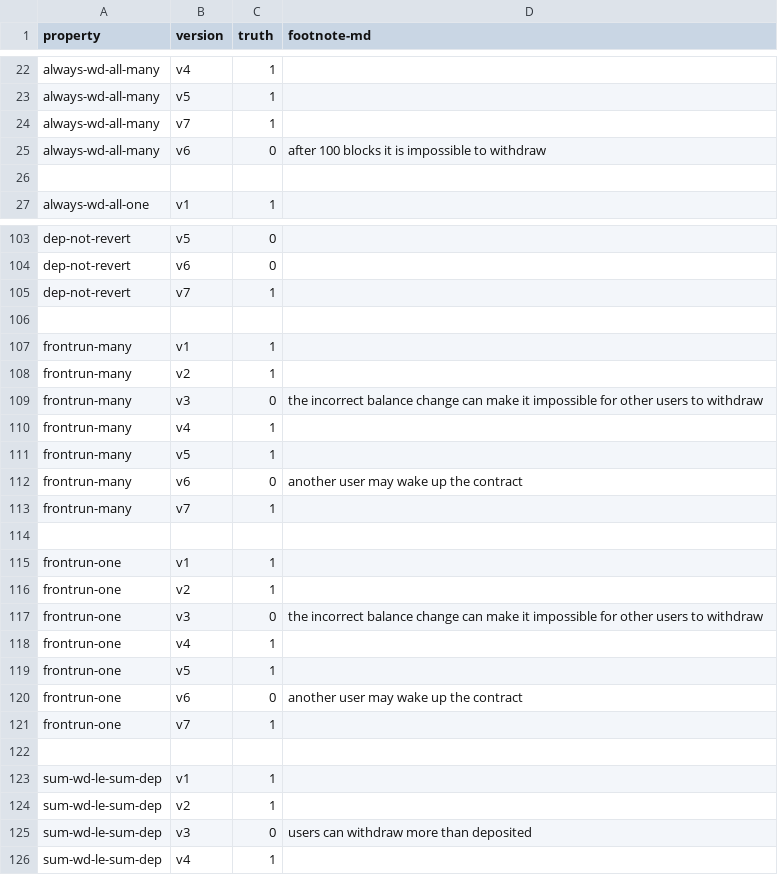
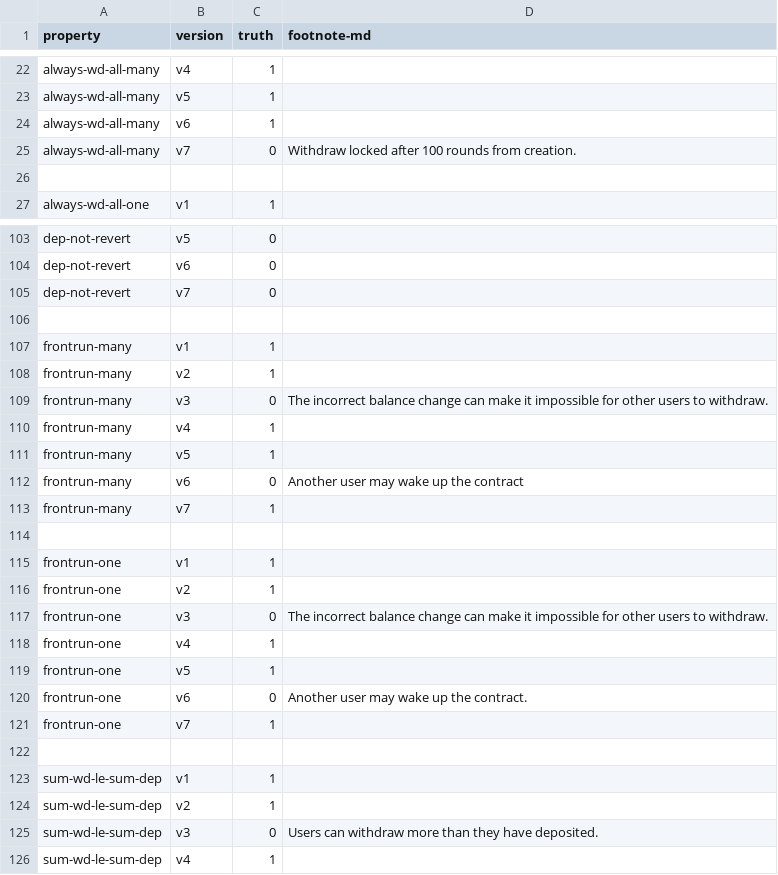
Before and after one commit to Eic17H/contracts-verification-benchmark, a CSV file: contracts/zerotoken_bank/ground-truth.csv, drawn as a sheet; only a part is shown, gaps mark what is left out; the diff covers the shown part only.

Commit message:
Bank (Tokenless): Ground truth comments

```diff
--- a/contracts/zerotoken_bank/ground-truth.csv
+++ b/contracts/zerotoken_bank/ground-truth.csv
@@ -23,4 +23,4 @@ always-wd-all-many,v4,1,
 always-wd-all-many,v5,1,
-always-wd-all-many,v7,1,
-always-wd-all-many,v6,0,after 100 blocks it is impossible to withdraw
+always-wd-all-many,v6,1,
+always-wd-all-many,v7,0,"Withdraw locked after 100 rounds from creation."
 
@@ -104,3 +104,3 @@ dep-not-revert,v5,0,
 dep-not-revert,v6,0,
-dep-not-revert,v7,1,
+dep-not-revert,v7,0,
 
@@ -108,6 +108,6 @@ frontrun-many,v1,1,
 frontrun-many,v2,1,
-frontrun-many,v3,0,the incorrect balance change can make it impossible for other users to withdraw
+frontrun-many,v3,0,"The incorrect balance change can make it impossible for other users to withdraw."
 frontrun-many,v4,1,
 frontrun-many,v5,1,
-frontrun-many,v6,0,another user may wake up the contract
+frontrun-many,v6,0,"Another user may wake up the contract"
 frontrun-many,v7,1,
@@ -116,6 +116,6 @@ frontrun-one,v1,1,
 frontrun-one,v2,1,
-frontrun-one,v3,0,the incorrect balance change can make it impossible for other users to withdraw
+frontrun-one,v3,0,"The incorrect balance change can make it impossible for other users to withdraw."
 frontrun-one,v4,1,
 frontrun-one,v5,1,
-frontrun-one,v6,0,another user may wake up the contract
+frontrun-one,v6,0,"Another user may wake up the contract."
 frontrun-one,v7,1,
@@ -124,3 +124,3 @@ sum-wd-le-sum-dep,v1,1,
 sum-wd-le-sum-dep,v2,1,
-sum-wd-le-sum-dep,v3,0,users can withdraw more than deposited
+sum-wd-le-sum-dep,v3,0,"Users can withdraw more than they have deposited."
 sum-wd-le-sum-dep,v4,1,
```
Also changed, not shown: 19 edited cells elsewhere in this file.
